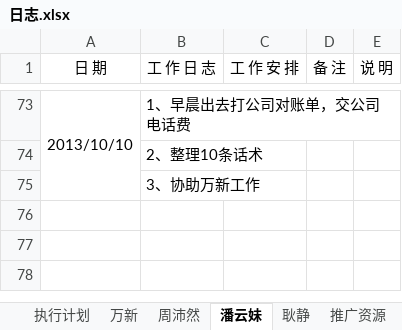
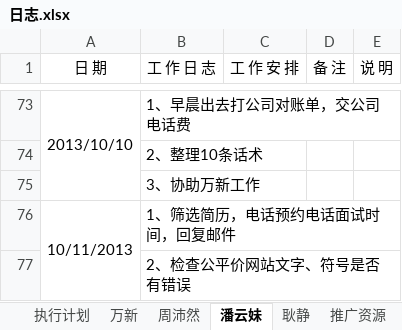
Before and after one commit to GPJxiaoshou/xiaoshou, an Excel workbook: 日志.xlsx, sheet 潘云妹, drawn as a sheet; only a part is shown, gaps mark what is left out; values as stored, in another font and other column widths than the file's, no borders; the diff names each change by its address in the sheet, - before the commit and + after, or states it on an @@ line.

```diff
--- a/日志.xlsx (sheet 潘云妹)
+++ b/日志.xlsx (sheet 潘云妹)
+row 76: 10/11/2013 | 1、筛选简历，电话预约电话面试时间，回复邮件
+row 77:  | 2、检查公平价网站文字、符号是否有错误
```
Also changed, not shown: 4 other files.
